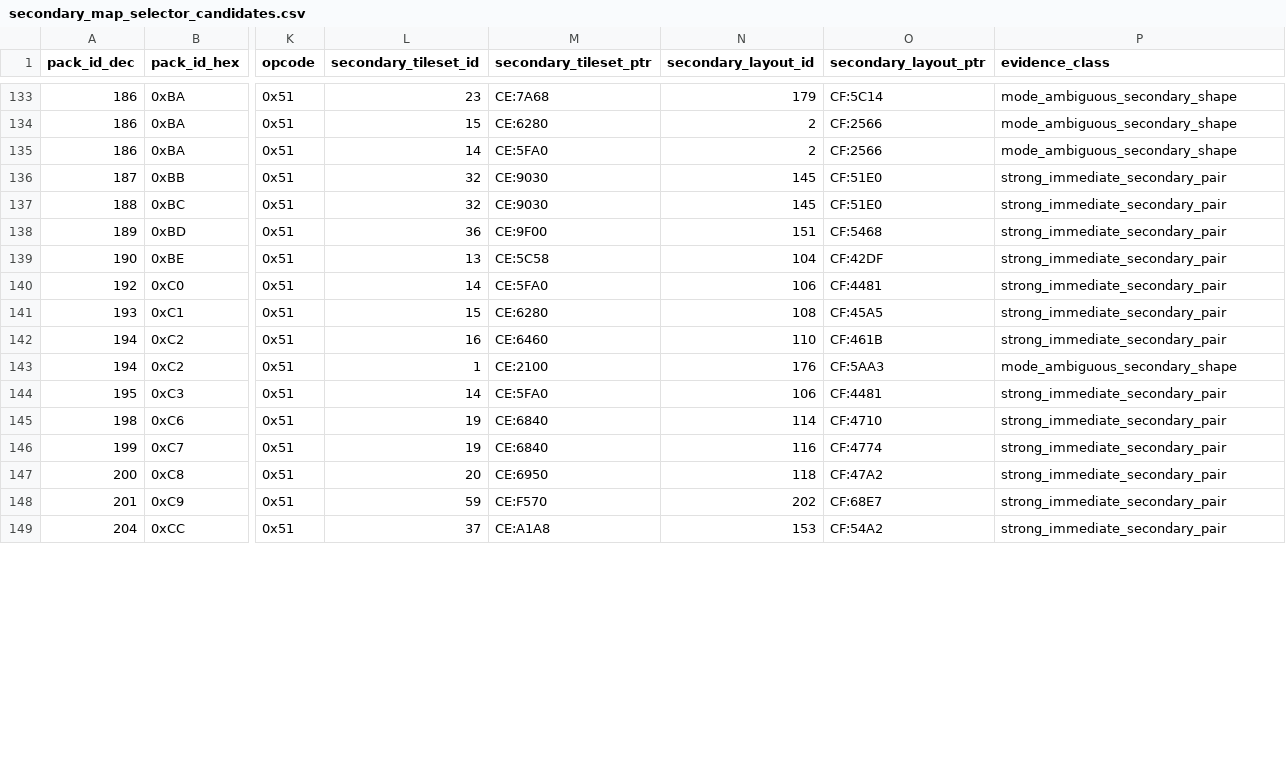
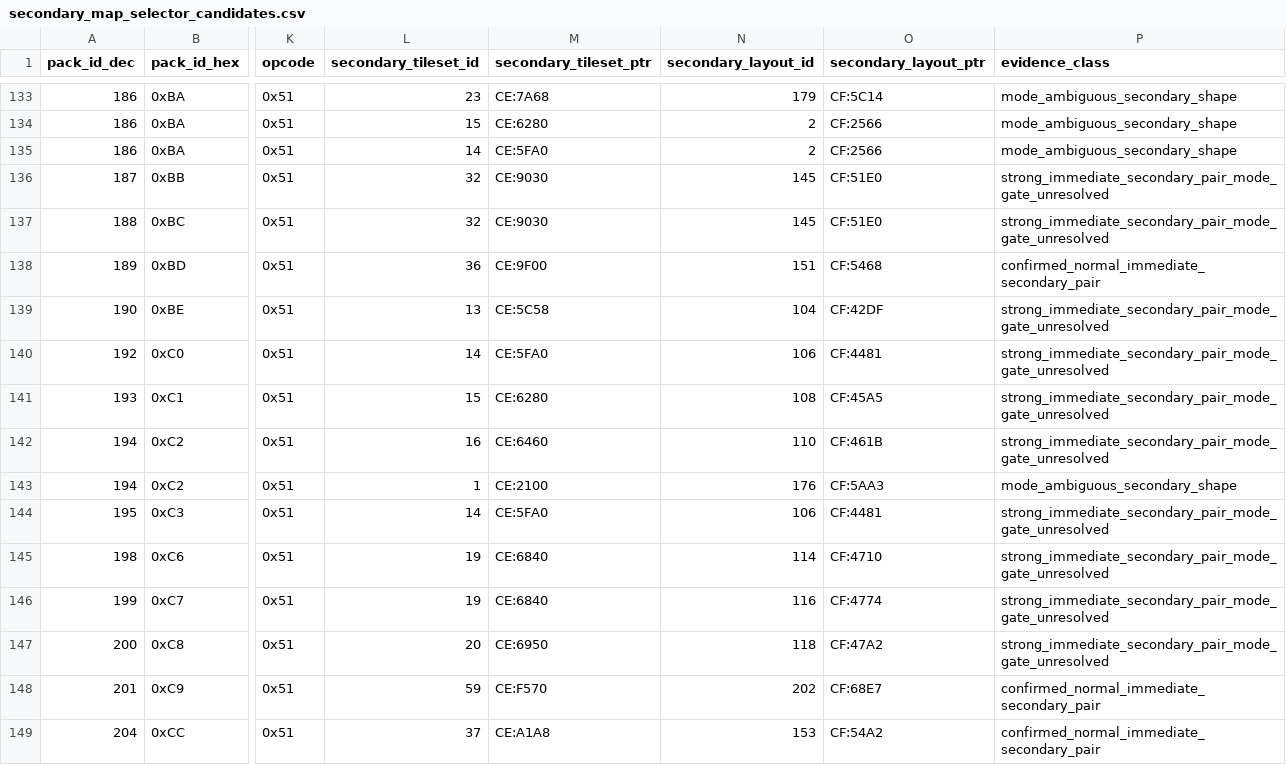
Before and after one commit to zin1985/shinmomo, a CSV file: data/maps/selectors/secondary_map_selector_candidates.csv, drawn as a sheet; only a part is shown, gaps mark what is left out; the diff covers the shown part only; the diff names each change by its address in the sheet, - before the commit and + after, or states it on an @@ line.

Commit message:
Promote confirmed normal map selectors

```diff
--- a/data/maps/selectors/secondary_map_selector_candidates.csv
+++ b/data/maps/selectors/secondary_map_selector_candidates.csv
-P136:P137 (evidence_class): strong_immediate_secondary_pair
+P136:P137 (evidence_class): strong_immediate_secondary_pair_mode_gate_unresolved
-P138 (evidence_class): strong_immediate_secondary_pair
+P138 (evidence_class): confirmed_normal_immediate_secondary_pair
-P139:P142 (evidence_class): strong_immediate_secondary_pair
+P139:P142 (evidence_class): strong_immediate_secondary_pair_mode_gate_unresolved
-P144:P147 (evidence_class): strong_immediate_secondary_pair
+P144:P147 (evidence_class): strong_immediate_secondary_pair_mode_gate_unresolved
-P148:P149 (evidence_class): strong_immediate_secondary_pair
+P148:P149 (evidence_class): confirmed_normal_immediate_secondary_pair
```
Also changed, not shown: 90 edited cells elsewhere in this file, 6 other files.
